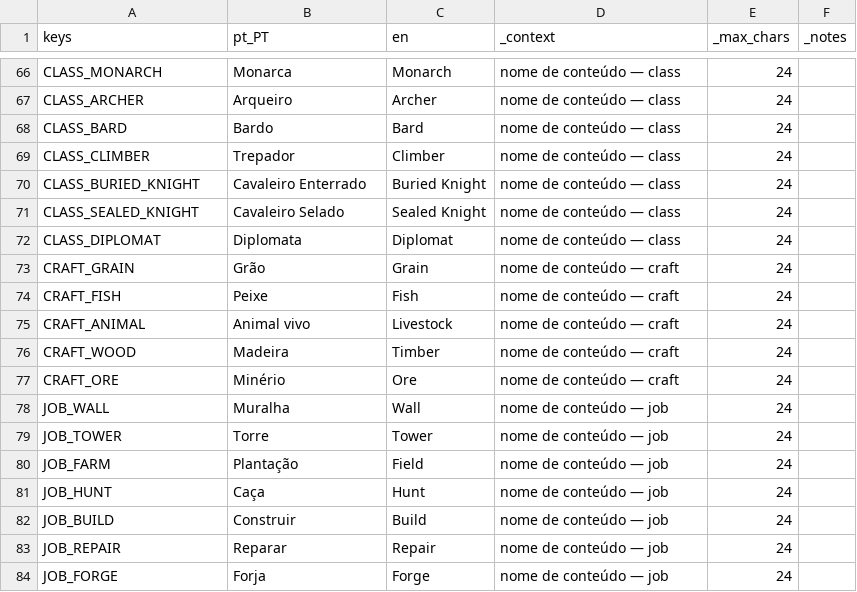
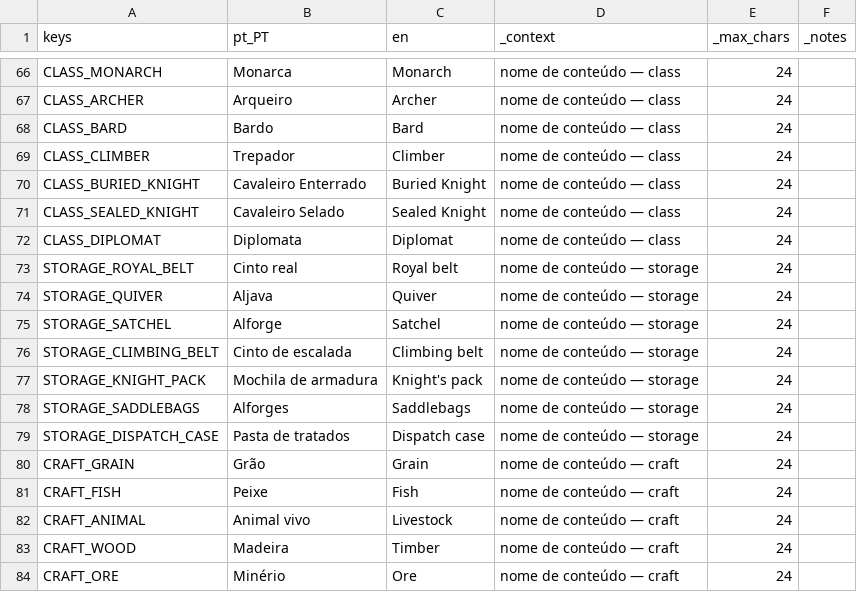
Before and after one commit to henriquecoding/empire, a CSV file: data/i18n/strings.csv, drawn as a sheet; only a part is shown, gaps mark what is left out; the shorter side is filled out with more unchanged rows; the diff names each change by its address in the sheet, - before the commit and + after, or states it on an @@ line.

```diff
--- a/data/i18n/strings.csv
+++ b/data/i18n/strings.csv
+row 73: STORAGE_ROYAL_BELT | Cinto real | Royal belt | nome de conteúdo — storage | 24
+row 74: STORAGE_QUIVER | Aljava | Quiver | nome de conteúdo — storage | 24
+row 75: STORAGE_SATCHEL | Alforge | Satchel | nome de conteúdo — storage | 24
+row 76: STORAGE_CLIMBING_BELT | Cinto de escalada | Climbing belt | nome de conteúdo — storage | 24
+row 77: STORAGE_KNIGHT_PACK | Mochila de armadura | Knight's pack | nome de conteúdo — storage | 24
+row 78: STORAGE_SADDLEBAGS | Alforges | Saddlebags | nome de conteúdo — storage | 24
+row 79: STORAGE_DISPATCH_CASE | Pasta de tratados | Dispatch case | nome de conteúdo — storage | 24
```
Also changed, not shown: data/source/_tables.csv, data/source/classes.csv, 52 other files.
